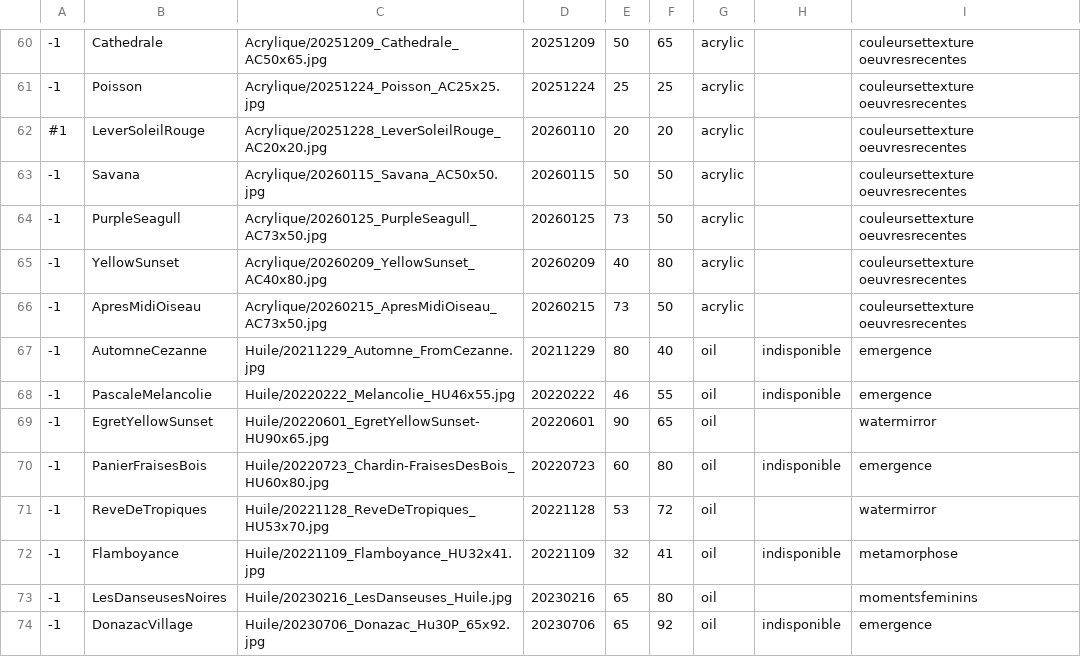
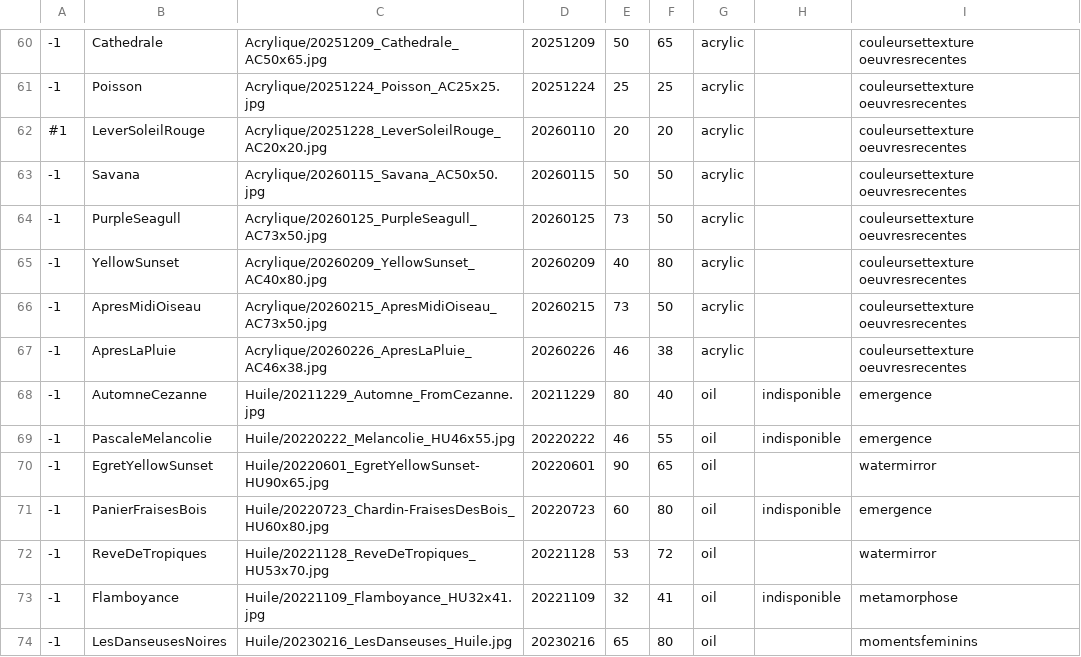
Before and after one commit to MichelEisenmann/gem-gallery, a CSV file: htdocs/public/images/paint-data.csv, drawn as a sheet; only a part is shown, gaps mark what is left out; the shorter side is filled out with more unchanged rows.

Commit message:
set painting title in bold. Add 'Apres La pluie' painting

```diff
--- a/htdocs/public/images/paint-data.csv
+++ b/htdocs/public/images/paint-data.csv
@@ -66,2 +66,3 @@
 -1,ApresMidiOiseau,Acrylique/20260215_ApresMidiOiseau_AC73x50.jpg,20260215,73,50,acrylic,,couleursettexture oeuvresrecentes
+-1,ApresLaPluie,Acrylique/20260226_ApresLaPluie_AC46x38.jpg,20260226,46,38,acrylic,,couleursettexture oeuvresrecentes
 -1,AutomneCezanne,Huile/20211229_Automne_FromCezanne.jpg,20211229,80,40,oil,indisponible,emergence
```
Also changed, not shown: 6 other files.
